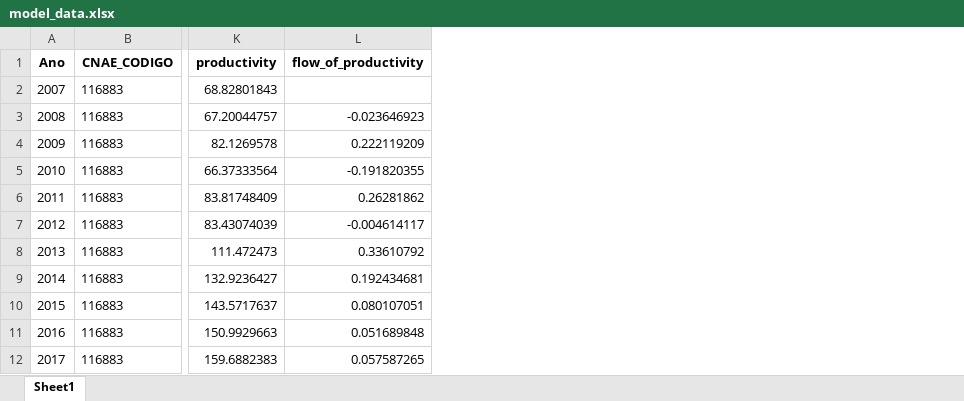
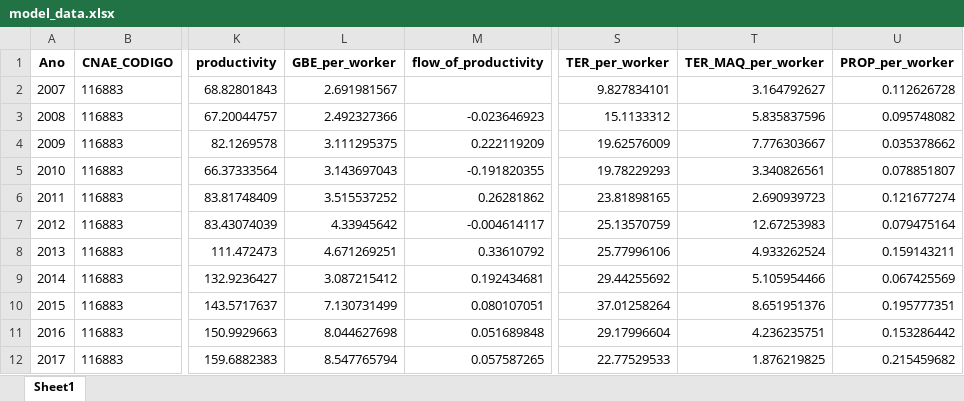
Before and after one commit to Economianoquarto/TURNOVER, an Excel workbook: data/model_data/model_data.xlsx, sheet Sheet1, drawn as a sheet; only a part is shown, gaps mark what is left out; values as stored, in another font and other column widths than the file's, no borders; the diff names each change by its address in the sheet, - before the commit and + after, or states it on an @@ line.

Commit message:
per_worker

```diff
--- a/data/model_data/model_data.xlsx (sheet Sheet1)
+++ b/data/model_data/model_data.xlsx (sheet Sheet1)
+column L (GBE_per_worker), rows 2-12: 2.691981567 | 2.492327366 | 3.111295375 | 3.143697043 | 3.515537252 | 4.33945642 | 4.671269251 | 3.087215412 | 7.130731499 | 8.044627698 | 8.547765794
+column S (TER_per_worker), rows 2-12: 9.827834101 | 15.1133312 | 19.62576009 | 19.78229293 | 23.81898165 | 25.13570759 | 25.77996106 | 29.44255692 | 37.01258264 | 29.17996604 | 22.77529533
+column T (TER_MAQ_per_worker), rows 2-12: 3.164792627 | 5.835837596 | 7.776303667 | 3.340826561 | 2.690939723 | 12.67253983 | 4.933262524 | 5.105954466 | 8.651951376 | 4.236235751 | 1.876219825
+column U (PROP_per_worker), rows 2-12: 0.112626728 | 0.095748082 | 0.035378662 | 0.078851807 | 0.121677274 | 0.079475164 | 0.159143211 | 0.067425569 | 0.195777351 | 0.153286442 | 0.215459682
```
Also changed, not shown: data/raw_data/GBE.xlsx, data/raw_data/PO.xlsx, 6 other files.
